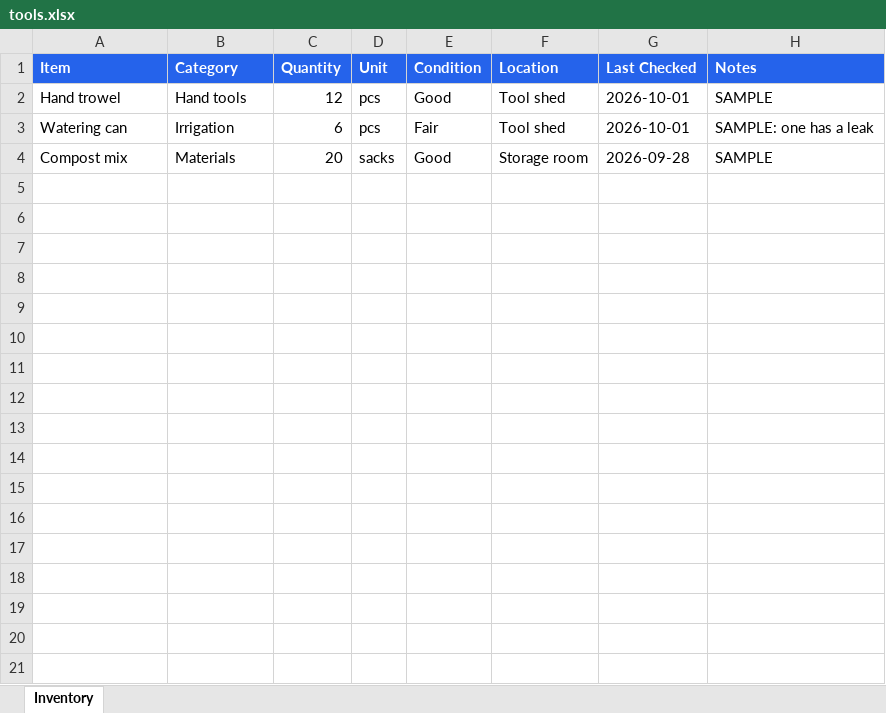
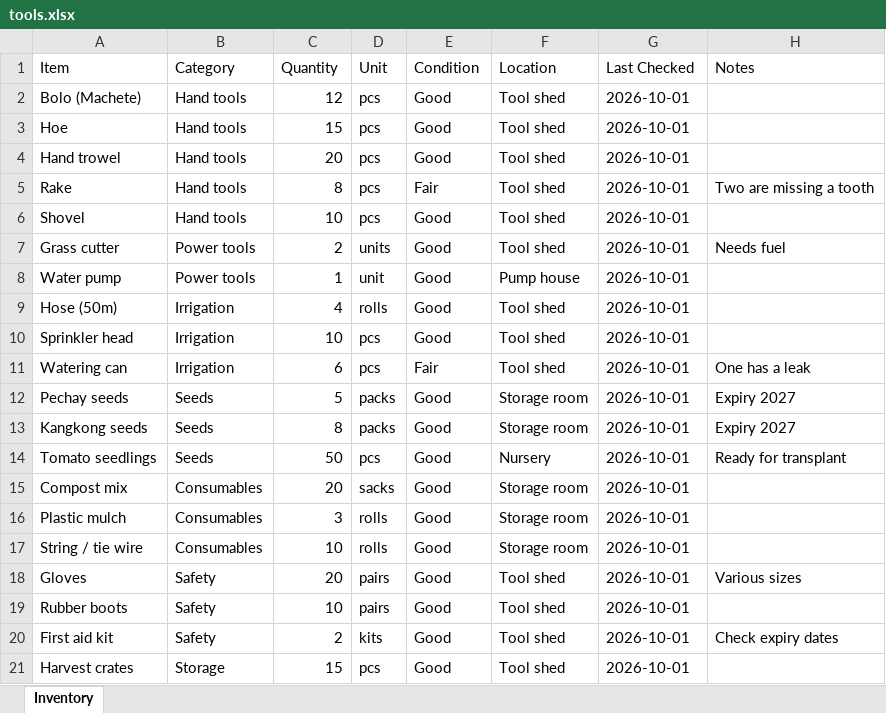
Before and after one commit to sweatequityweb/database, an Excel workbook: data/tools.xlsx, sheet Inventory, drawn as a sheet; values as stored, in another font and other column widths than the file's, no borders; addresses are those after the commit; the diff names each change by its address in the sheet, - before the commit and + after, or states it on an @@ line.

Commit message:
data entry

```diff
--- a/data/tools.xlsx (sheet Inventory)
+++ b/data/tools.xlsx (sheet Inventory)
@@ A1:H1 fill: #2563EB → none, bold: on → off, text colour: #FFFFFF → black @@
+row 2: Bolo (Machete) | Hand tools | 12 | pcs | Good | Tool shed | 2026-10-01
+row 3: Hoe | Hand tools | 15 | pcs | Good | Tool shed | 2026-10-01
-C4 (Quantity): 12
+C4 (Quantity): 20
-H4 (Notes): SAMPLE
+H4 (Notes): (empty)
+row 5: Rake | Hand tools | 8 | pcs | Fair | Tool shed | 2026-10-01 | Two are missing a tooth
+row 6: Shovel | Hand tools | 10 | pcs | Good | Tool shed | 2026-10-01
+row 7: Grass cutter | Power tools | 2 | units | Good | Tool shed | 2026-10-01 | Needs fuel
+row 8: Water pump | Power tools | 1 | unit | Good | Pump house | 2026-10-01
+row 9: Hose (50m) | Irrigation | 4 | rolls | Good | Tool shed | 2026-10-01
+row 10: Sprinkler head | Irrigation | 10 | pcs | Good | Tool shed | 2026-10-01
-H11 (Notes): SAMPLE: one has a leak
+H11 (Notes): One has a leak
+row 12: Pechay seeds | Seeds | 5 | packs | Good | Storage room | 2026-10-01 | Expiry 2027
+row 13: Kangkong seeds | Seeds | 8 | packs | Good | Storage room | 2026-10-01 | Expiry 2027
+row 14: Tomato seedlings | Seeds | 50 | pcs | Good | Nursery | 2026-10-01 | Ready for transplant
-B15 (Category): Materials
+B15 (Category): Consumables
-G15 (Last Checked): 2026-09-28
+G15 (Last Checked): 2026-10-01
-H15 (Notes): SAMPLE
+H15 (Notes): (empty)
+row 16: Plastic mulch | Consumables | 3 | rolls | Good | Storage room | 2026-10-01
+row 17: String / tie wire | Consumables | 10 | rolls | Good | Storage room | 2026-10-01
+row 18: Gloves | Safety | 20 | pairs | Good | Tool shed | 2026-10-01 | Various sizes
+row 19: Rubber boots | Safety | 10 | pairs | Good | Tool shed | 2026-10-01
+row 20: First aid kit | Safety | 2 | kits | Good | Tool shed | 2026-10-01 | Check expiry dates
+row 21: Harvest crates | Storage | 15 | pcs | Good | Tool shed | 2026-10-01
```
Also changed, not shown: data/attendance.xlsx, data/exceptions.xlsx, 4 other files.
